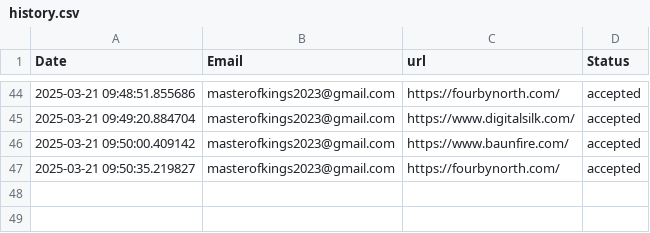
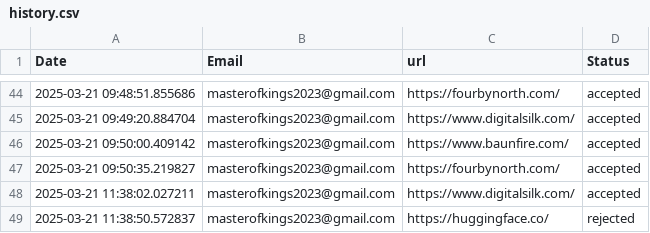
Before and after one commit to aswinshibu2001/Automation-to-Agency-Signup, a CSV file: history.csv, drawn as a sheet; only a part is shown, gaps mark what is left out.

```diff
--- a/history.csv
+++ b/history.csv
@@ -47 +47,3 @@ Date,Email,url,Status
 2025-03-21 09:50:35.219827,masterofkings2023@gmail.com,https://fourbynorth.com/,accepted
+2025-03-21 11:38:02.027211,masterofkings2023@gmail.com,https://www.digitalsilk.com/,accepted
+2025-03-21 11:38:50.572837,masterofkings2023@gmail.com,https://huggingface.co/,rejected
```
Also changed, not shown: 3 other files.
